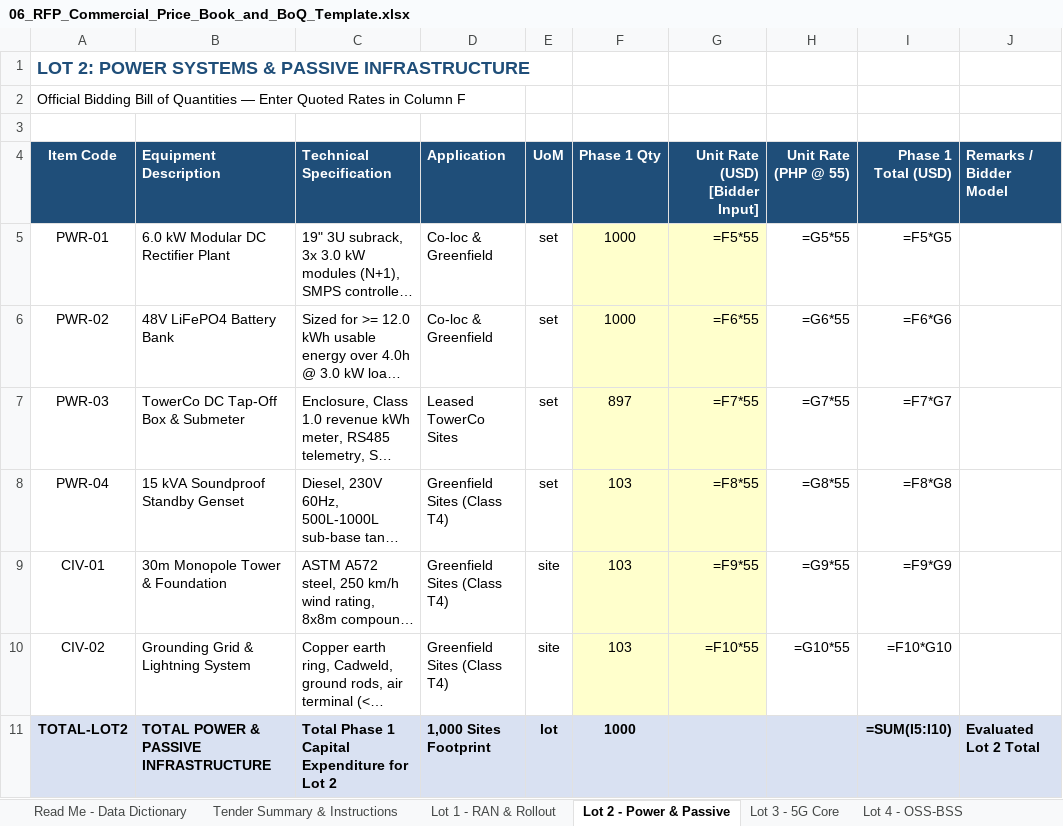
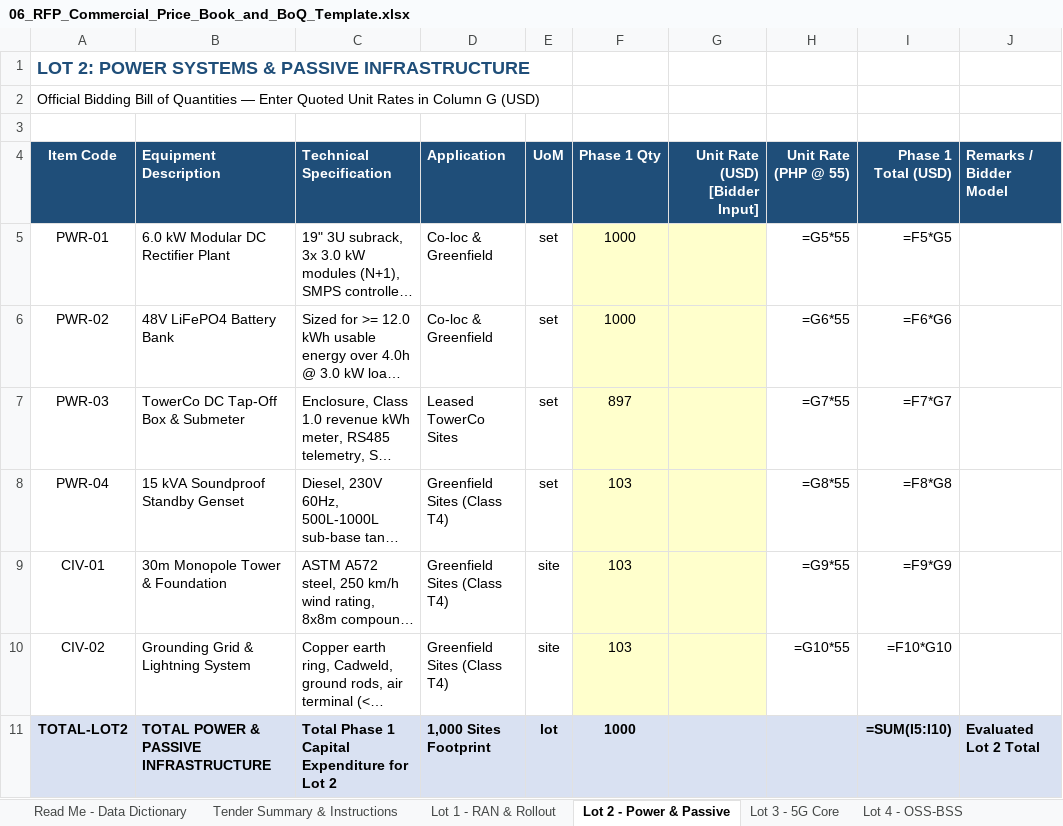
Before and after one commit to quizoli/fwa-5g-presentation, an Excel workbook: RFP_Tender_Package/06_RFP_Commercial_Price_Book_and_BoQ_Template.xlsx, sheet Lot 2 - Power & Passive, drawn as a sheet; long unchanged cells end in …; values as stored, in another font and other column widths than the file's, no borders; formulas without a stored value are shown as written; the diff names each change by its address in the sheet, - before the commit and + after, or states it on an @@ line.

```diff
--- a/RFP_Tender_Package/06_RFP_Commercial_Price_Book_and_BoQ_Template.xlsx (sheet Lot 2 - Power & Passive)
+++ b/RFP_Tender_Package/06_RFP_Commercial_Price_Book_and_BoQ_Template.xlsx (sheet Lot 2 - Power & Passive)
-A2 (Item Code): …Enter Quoted Rates in Column F
+A2 (Item Code): …Enter Quoted Unit Rates in Column G (USD)
-G5 (Unit Rate (USD) [Bidder Input]): =F5*55
+G5 (Unit Rate (USD) [Bidder Input]): (empty)
-G6 (Unit Rate (USD) [Bidder Input]): =F6*55
+G6 (Unit Rate (USD) [Bidder Input]): (empty)
-G7 (Unit Rate (USD) [Bidder Input]): =F7*55
+G7 (Unit Rate (USD) [Bidder Input]): (empty)
-G8 (Unit Rate (USD) [Bidder Input]): =F8*55
+G8 (Unit Rate (USD) [Bidder Input]): (empty)
-G9 (Unit Rate (USD) [Bidder Input]): =F9*55
+G9 (Unit Rate (USD) [Bidder Input]): (empty)
-G10 (Unit Rate (USD) [Bidder Input]): =F10*55
+G10 (Unit Rate (USD) [Bidder Input]): (empty)
```
Also changed, not shown: other sheet tabs, RFP_Tender_Package/07_RFP_5G_FWA_Candidate_Site_List_and_Rollout_Schedule.xlsx, 20 other files.
